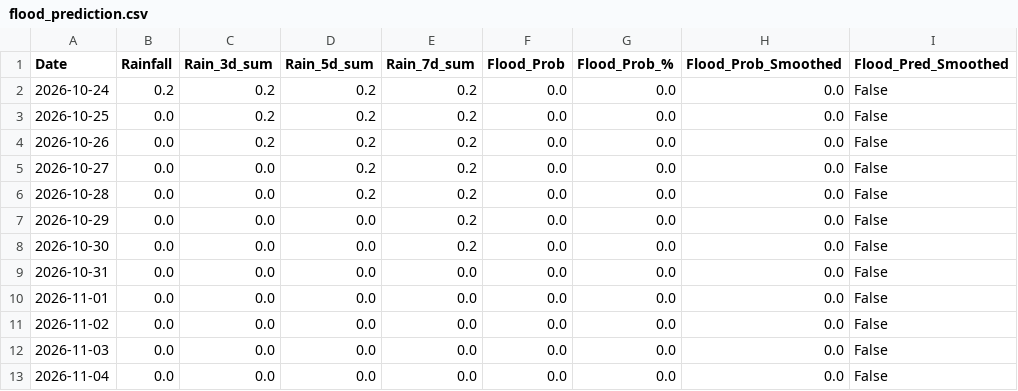
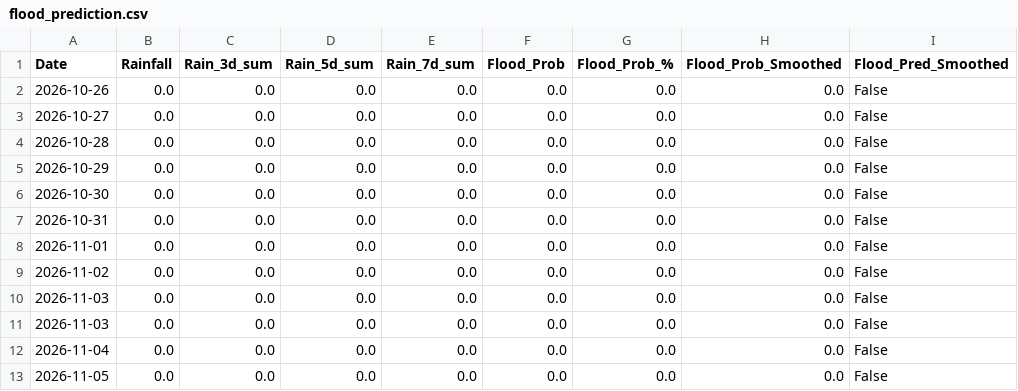
Before and after one commit to jajoojay/Matsya-Flood-detector, a CSV file: backend/csv_generator/flood_prediction.csv, drawn as a sheet.

```diff
--- a/backend/csv_generator/flood_prediction.csv
+++ b/backend/csv_generator/flood_prediction.csv
@@ -1,9 +1,7 @@
 Date,Rainfall,Rain_3d_sum,Rain_5d_sum,Rain_7d_sum,Flood_Prob,Flood_Prob_%,Flood_Prob_Smoothed,Flood_Pred_Smoothed
-2026-10-24,0.2,0.2,0.2,0.2,0.0,0.0,0.0,False
-2026-10-25,0.0,0.2,0.2,0.2,0.0,0.0,0.0,False
-2026-10-26,0.0,0.2,0.2,0.2,0.0,0.0,0.0,False
-2026-10-27,0.0,0.0,0.2,0.2,0.0,0.0,0.0,False
-2026-10-28,0.0,0.0,0.2,0.2,0.0,0.0,0.0,False
-2026-10-29,0.0,0.0,0.0,0.2,0.0,0.0,0.0,False
-2026-10-30,0.0,0.0,0.0,0.2,0.0,0.0,0.0,False
+2026-10-26,0.0,0.0,0.0,0.0,0.0,0.0,0.0,False
+2026-10-27,0.0,0.0,0.0,0.0,0.0,0.0,0.0,False
+2026-10-28,0.0,0.0,0.0,0.0,0.0,0.0,0.0,False
+2026-10-29,0.0,0.0,0.0,0.0,0.0,0.0,0.0,False
+2026-10-30,0.0,0.0,0.0,0.0,0.0,0.0,0.0,False
 2026-10-31,0.0,0.0,0.0,0.0,0.0,0.0,0.0,False
@@ -12,2 +10,4 @@ Date,Rainfall,Rain_3d_sum,Rain_5d_sum,Rain_7d_sum,Flood_Prob,Flood_Prob_%,Flood_
 2026-11-03,0.0,0.0,0.0,0.0,0.0,0.0,0.0,False
+2026-11-03,0.0,0.0,0.0,0.0,0.0,0.0,0.0,False
 2026-11-04,0.0,0.0,0.0,0.0,0.0,0.0,0.0,False
+2026-11-05,0.0,0.0,0.0,0.0,0.0,0.0,0.0,False
```
Also changed, not shown: backend/flood_detector/flood_forecast.csv, 3 other files.
